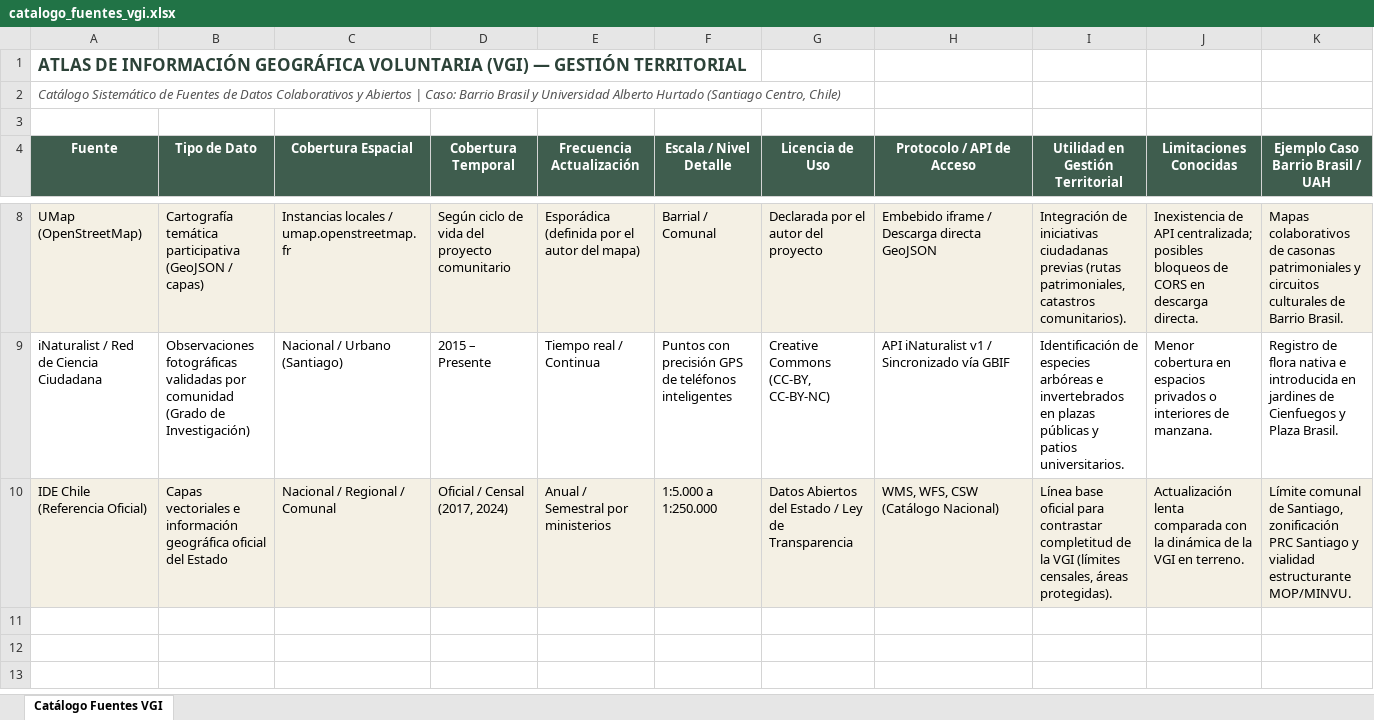
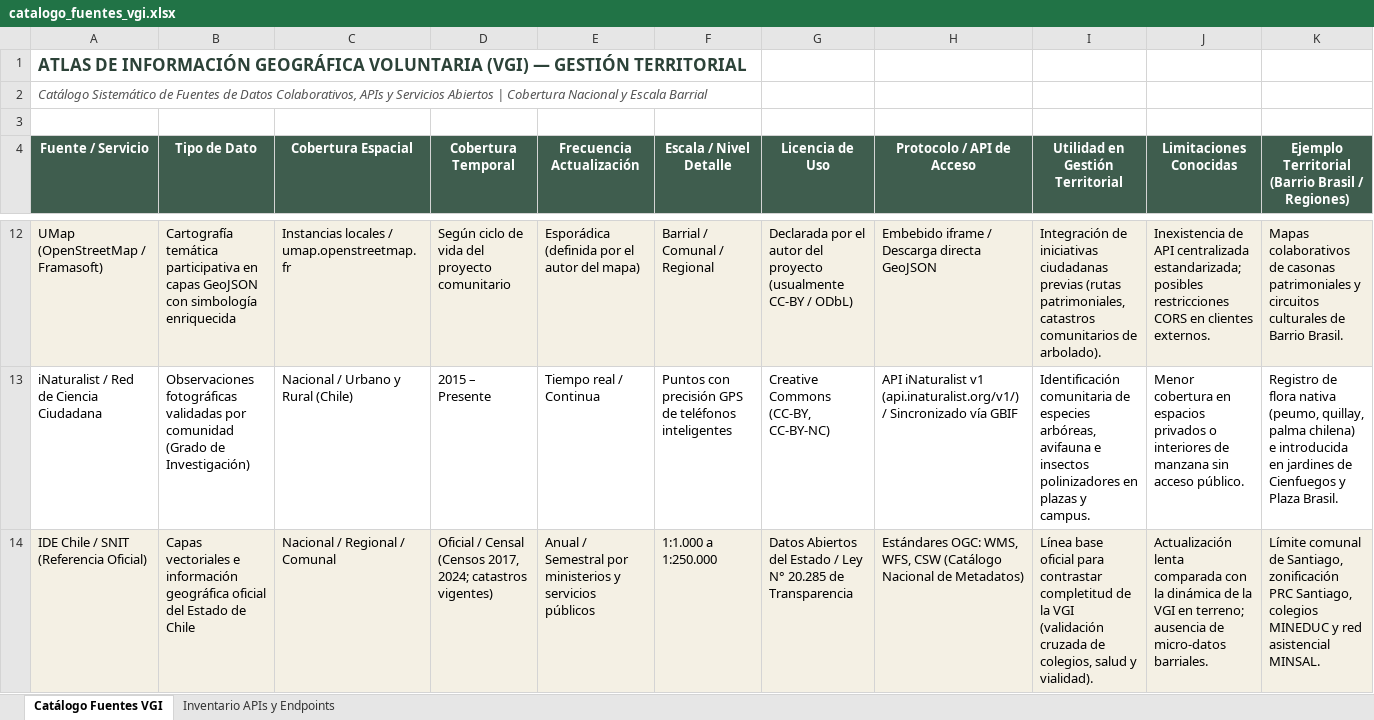
Before and after one commit to GEOJOTA/atlas_vgi_territorial, an Excel workbook: docs/catalogo_fuentes_vgi.xlsx, sheet Catálogo Fuentes VGI, drawn as a sheet; only a part is shown, gaps mark what is left out; values as stored, in another font and other column widths than the file's, no borders; addresses are those after the commit; the diff covers the shown part only; the diff names each change by its address in the sheet, - before the commit and + after, or states it on an @@ line.

Commit message:
feat(catalogos-vgi): integrar inventario tecnico de APIs en excel y expandir a 110 descriptores territoriales escalables

```diff
--- a/docs/catalogo_fuentes_vgi.xlsx (sheet Catálogo Fuentes VGI)
+++ b/docs/catalogo_fuentes_vgi.xlsx (sheet Catálogo Fuentes VGI)
+sheet tab: Inventario APIs y Endpoints
-A2 (Fuente / Servicio): …de Datos Colaborativos y Abiertos | Caso: Barrio Brasil y Universidad Alberto Hurtado (Santiago Centro, Chile)
+A2 (Fuente / Servicio): …de Datos Colaborativos, APIs y Servicios Abiertos | Cobertura Nacional y Escala Barrial
-A4: Fuente
+A4: Fuente / Servicio
-K4: Ejemplo Caso Barrio Brasil / UAH
+K4: Ejemplo Territorial (Barrio Brasil / Regiones)
-A12 (Fuente / Servicio): UMap (OpenStreetMap)
+A12 (Fuente / Servicio): UMap (OpenStreetMap / Framasoft)
-B12 (Tipo de Dato): …temática participativa (GeoJSON / capas)
+B12 (Tipo de Dato): …temática participativa en capas GeoJSON con simbología enriquecida
-F12 (Escala / Nivel Detalle): Barrial / Comunal
+F12 (Escala / Nivel Detalle): Barrial / Comunal / Regional
-G12 (Licencia de Uso): …del proyecto
+G12 (Licencia de Uso): …del proyecto (usualmente CC-BY / ODbL)
-I12 (Utilidad en Gestión Territorial): …patrimoniales, catastros comunitarios).
+I12 (Utilidad en Gestión Territorial): …patrimoniales, catastros comunitarios de arbolado).
-J12 (Limitaciones Conocidas): …de API centralizada; posibles bloqueos de CORS en descarga directa.
+J12 (Limitaciones Conocidas): …de API centralizada estandarizada; posibles restricciones CORS en clientes externos.
-C13 (Cobertura Espacial): Nacional / Urbano (Santiago)
+C13 (Cobertura Espacial): Nacional / Urbano y Rural (Chile)
-H13 (Protocolo / API de Acceso): …iNaturalist v1 / Sincronizado…
+H13 (Protocolo / API de Acceso): …iNaturalist v1 (api.inaturalist.org/v1/) / Sincronizado…
-I13 (Utilidad en Gestión Territorial): Identificación de especies arbóreas e invertebrados en plazas públicas y patios universitarios.
+I13 (Utilidad en Gestión Territorial): Identificación comunitaria de especies arbóreas, avifauna e insectos polinizadores en plazas y campus.
-J13 (Limitaciones Conocidas): …interiores de manzana.
+J13 (Limitaciones Conocidas): …interiores de manzana sin acceso público.
-K13: …flora nativa e introducida…
+K13: …flora nativa (peumo, quillay, palma chilena) e introducida…
-A14 (Fuente / Servicio): IDE Chile (Referencia Oficial)
+A14 (Fuente / Servicio): IDE Chile / SNIT (Referencia Oficial)
-B14 (Tipo de Dato): …del Estado
+B14 (Tipo de Dato): …del Estado de Chile
-D14 (Cobertura Temporal): Oficial / Censal (2017, 2024)
+D14 (Cobertura Temporal): Oficial / Censal (Censos 2017, 2024; catastros vigentes)
-E14 (Frecuencia Actualización): Anual / Semestral por ministerios
+E14 (Frecuencia Actualización): Anual / Semestral por ministerios y servicios públicos
-F14 (Escala / Nivel Detalle): 1:5.000 a 1:250.000
+F14 (Escala / Nivel Detalle): 1:1.000 a 1:250.000
-G14 (Licencia de Uso): …/ Ley de Transparencia
+G14 (Licencia de Uso): …/ Ley N° 20.285 de Transparencia
-H14 (Protocolo / API de Acceso): WMS, WFS, CSW (Catálogo Nacional)
+H14 (Protocolo / API de Acceso): Estándares OGC: WMS, WFS, CSW (Catálogo Nacional de Metadatos)
-I14 (Utilidad en Gestión Territorial): …la VGI (límites censales, áreas protegidas).
+I14 (Utilidad en Gestión Territorial): …la VGI (validación cruzada de colegios, salud y vialidad).
-J14 (Limitaciones Conocidas): …VGI en terreno.
+J14 (Limitaciones Conocidas): …VGI en terreno; ausencia de micro-datos barriales.
-K14: …zonificación PRC Santiago y vialidad estructurante MOP/MINVU.
+K14: …zonificación PRC Santiago, colegios MINEDUC y red asistencial MINSAL.
```
Also changed, not shown: 4 added rows and 23 edited cells elsewhere in this sheet, docs/categorias_tematicas_osm.xlsx, docs/perfil_metadatos_vgi.xlsx, 10 other files.
